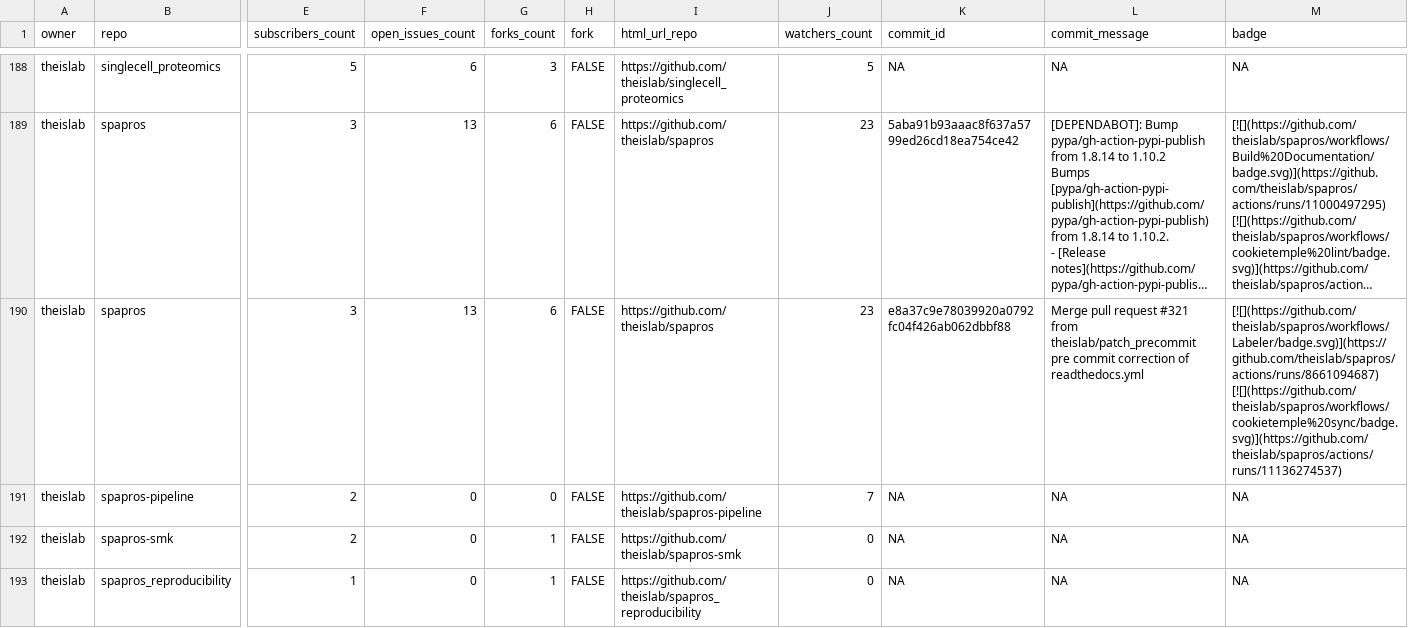
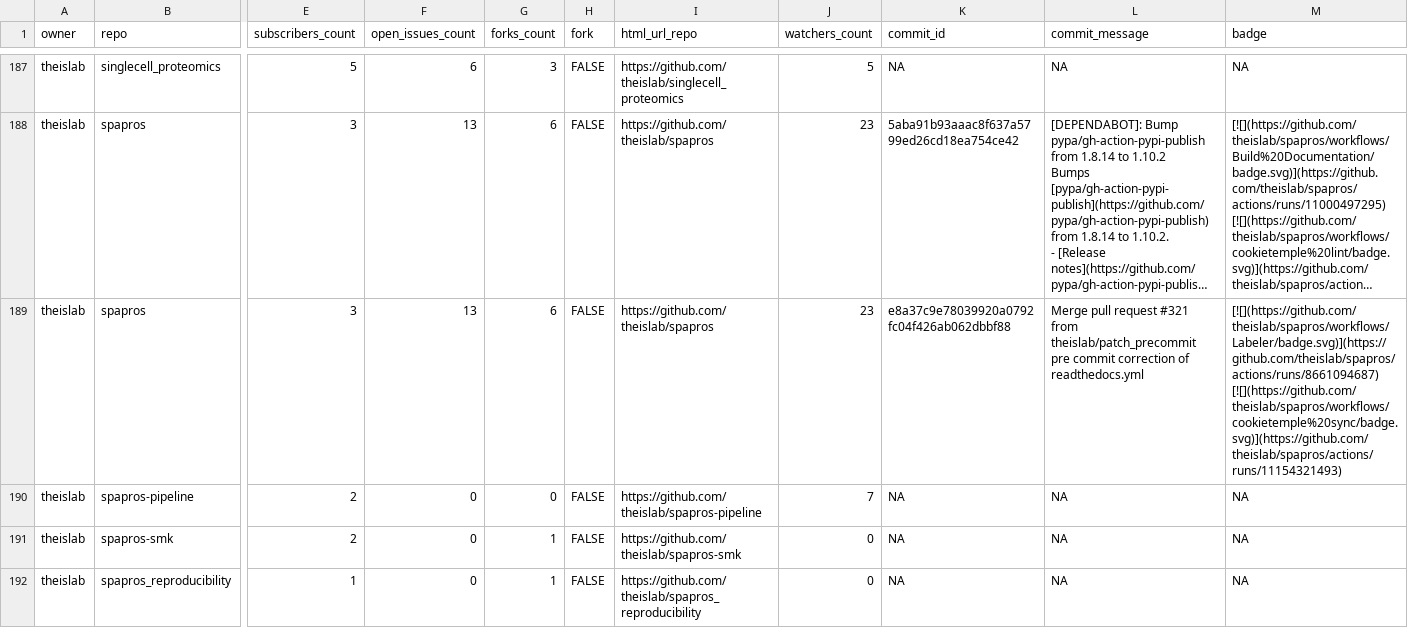
Before and after one commit to theislab/gh-dashboard, a CSV file: repos.csv, drawn as a sheet; only a part is shown, gaps mark what is left out; long unchanged cells end in …; addresses are those after the commit; the diff covers the shown part only; the diff names each change by its address in the sheet, - before the commit and + after, or states it on an @@ line.

```diff
--- a/repos.csv
+++ b/repos.csv
-M189 (badge): [![](https://github.com/theislab/spapros/workflows/Labeler/badge.svg)](https://github.com/theislab/spapros/actions/runs/8661094687) [![](https://github.com/theislab/spapros/workflows/cookietemple%20sync/badge.svg)](https://github.com/theislab/spapros/actions/runs/11136274537)
+M189 (badge): [![](https://github.com/theislab/spapros/workflows/Labeler/badge.svg)](https://github.com/theislab/spapros/actions/runs/8661094687) [![](https://github.com/theislab/spapros/workflows/cookietemple%20sync/badge.svg)](https://github.com/theislab/spapros/actions/runs/11154321493)
```
Also changed, not shown: 1 removed row and 15 edited cells elsewhere in this file, 2 other files.
